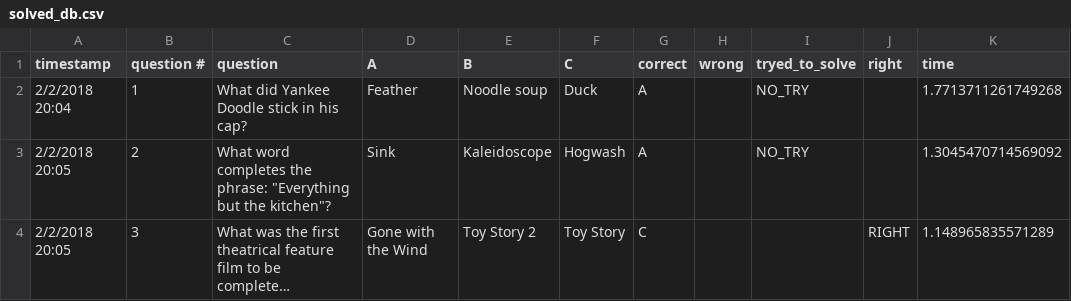
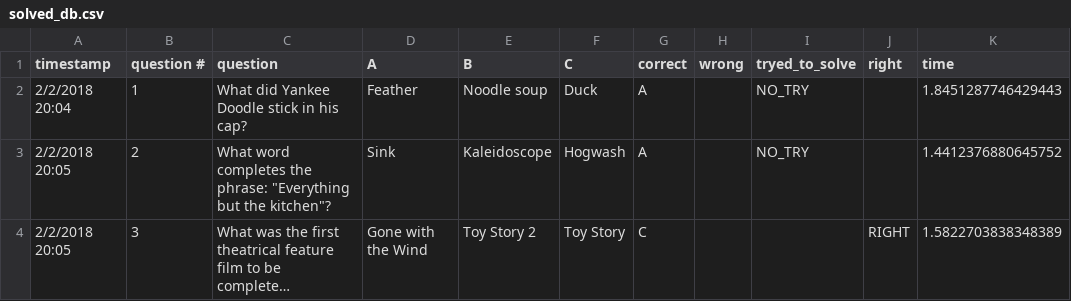
Before and after one commit to Brandon-Valley/HQ_hack, a CSV file: HQ_Bot/solving/solved_db.csv, drawn as a sheet; long unchanged cells end in …; the diff names each change by its address in the sheet, - before the commit and + after, or states it on an @@ line.

```diff
--- a/HQ_Bot/solving/solved_db.csv
+++ b/HQ_Bot/solving/solved_db.csv
-K2 (time): 1.7713711261749268
+K2 (time): 1.8451287746429443
-K3 (time): 1.3045470714569092
+K3 (time): 1.4412376880645752
-K4 (time): 1.148965835571289
+K4 (time): 1.5822703838348389
```
Also changed, not shown: 2 other files.
